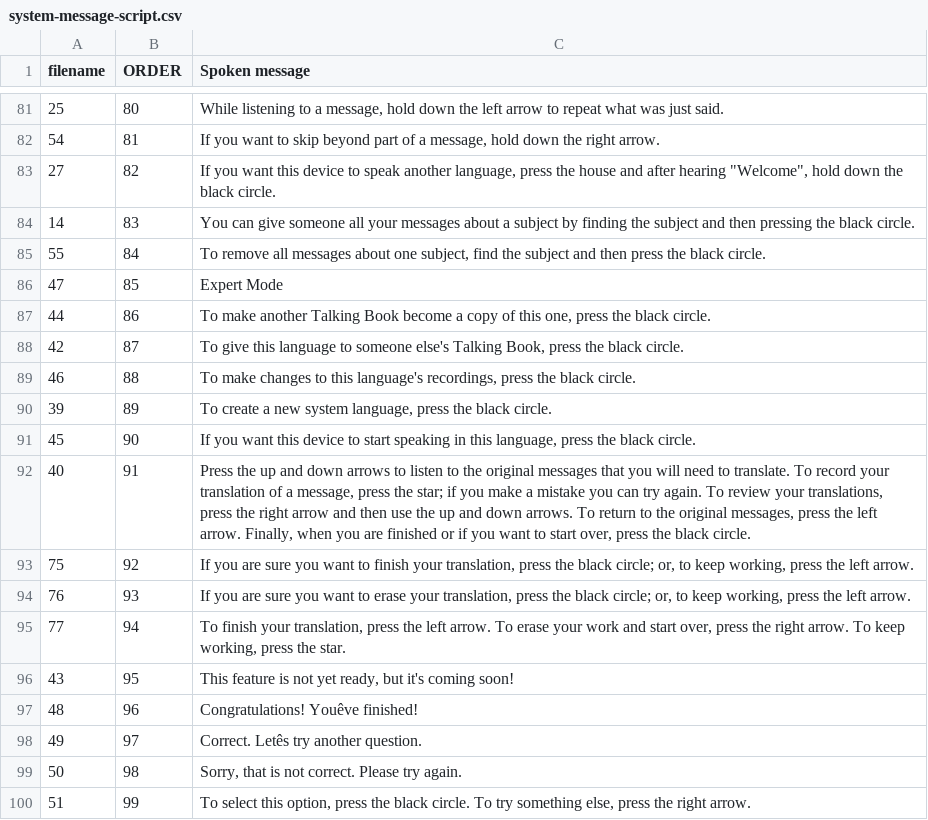
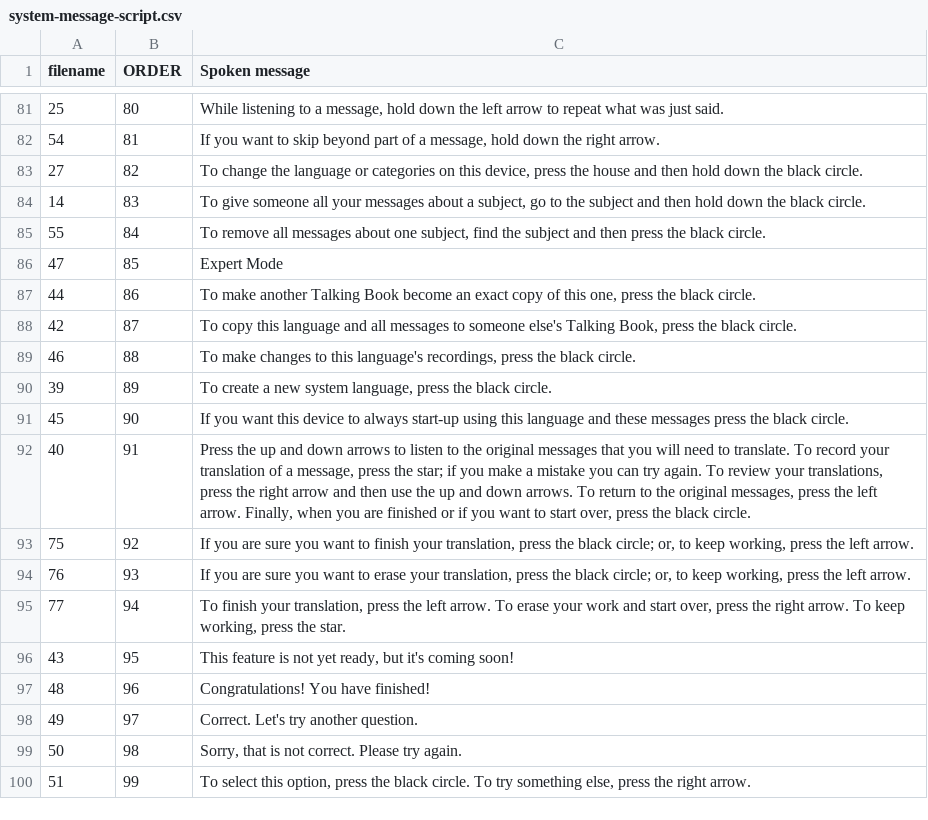
Before and after one commit to billev/literacybridge, a CSV file: device/software/device/trunk/content/languages/system-message-script.csv, drawn as a sheet; only a part is shown, gaps mark what is left out; the diff names each change by its address in the sheet, - before the commit and + after, or states it on an @@ line.

Commit message:
Major feature: Profiles.  Warning: this breaks compat with the older ACM versions, because it no longer uses languages.txt. Instead, the concept of a profile of language+messagelists is applied so that the user can shift to entirely new sets of categories with the same language.  This also allows the same categories to be used with multiple languages. The system/profiles.txt file just needs to list each profile as {lang code/folder name},{message list folder name}.  Files imported through the inbox/ are applied to every message list that is associated with the language of the file.  Also Copy_Language is now Copy_Profile and will include a copy of the message list's _activeLists.txt file.  For now, it does not copy all the list entries and associated audio files, but we should probably add that soon (TODO).

```diff
--- a/device/software/device/trunk/content/languages/system-message-script.csv
+++ b/device/software/device/trunk/content/languages/system-message-script.csv
-C83 (Spoken message): If you want this device to speak another language, press the house and after hearing "Welcome", hold down…
+C83 (Spoken message): To change the language or categories on this device, press the house and then hold down…
-C84 (Spoken message): You can give someone all your messages about a subject by finding the subject and then pressing the black…
+C84 (Spoken message): To give someone all your messages about a subject, go to the subject and then hold down the black…
-C87 (Spoken message): …Book become a copy of…
+C87 (Spoken message): …Book become an exact copy of…
-C88 (Spoken message): To give this language to someone…
+C88 (Spoken message): To copy this language and all messages to someone…
-C91 (Spoken message): …device to start speaking in this language, press the…
+C91 (Spoken message): …device to always start-up using this language and these messages press the…
-C97 (Spoken message): Congratulations! Youêve finished!
+C97 (Spoken message): Congratulations! You have finished!
-C98 (Spoken message): Correct. Letês try another question.
+C98 (Spoken message): Correct. Let's try another question.
```
Also changed, not shown: 53 other files.
